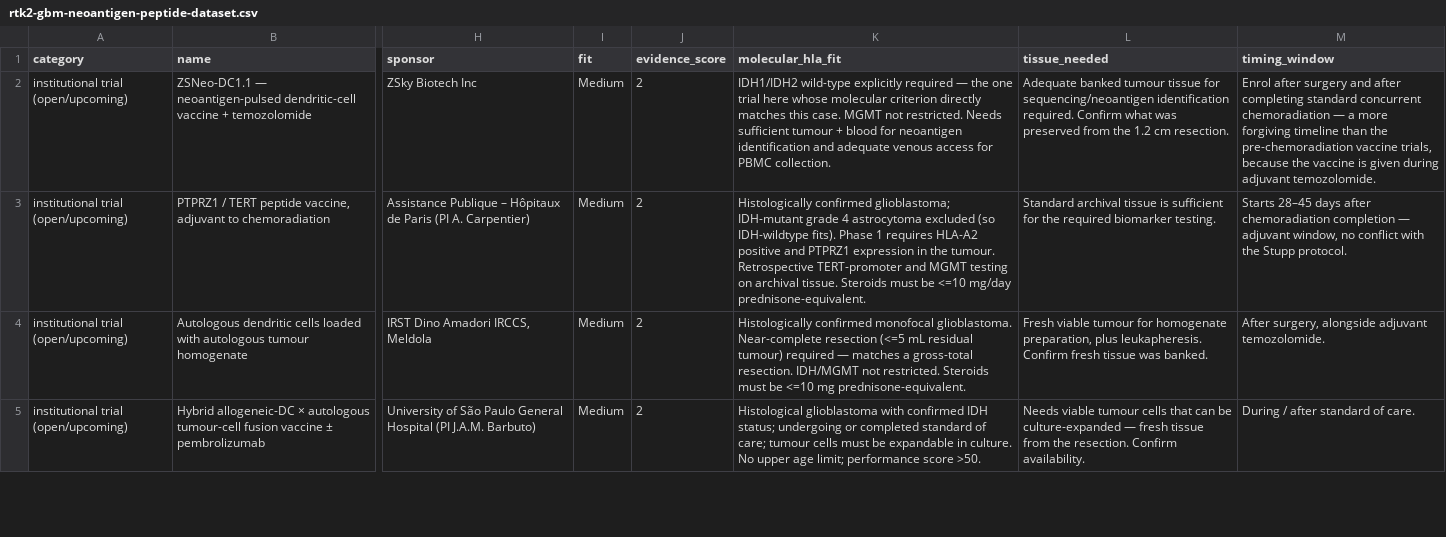
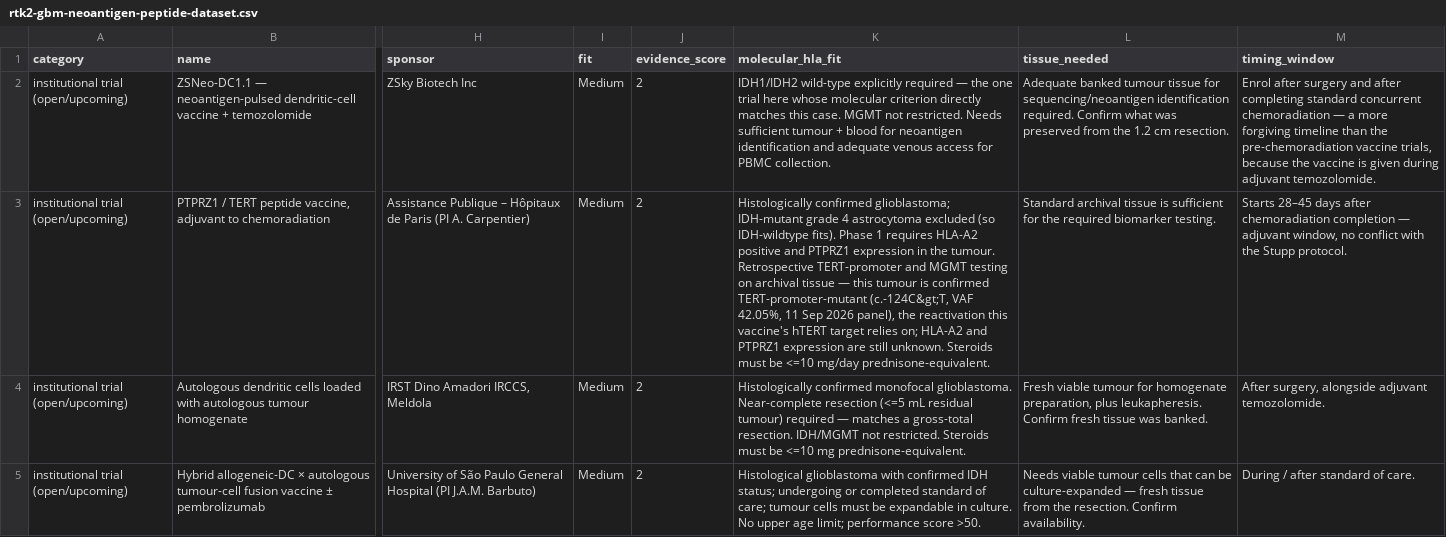
Before and after one commit to bktilaye-dev/immunotherapy-trials-dashboard, a CSV file: data/rtk2-gbm-neoantigen-peptide-dataset.csv, drawn as a sheet; only a part is shown, gaps mark what is left out; the diff covers the shown part only; the diff names each change by its address in the sheet, - before the commit and + after, or states it on an @@ line.

```diff
--- a/data/rtk2-gbm-neoantigen-peptide-dataset.csv
+++ b/data/rtk2-gbm-neoantigen-peptide-dataset.csv
-K3 (molecular_hla_fit): …on archival tissue. Steroids must…
+K3 (molecular_hla_fit): …on archival tissue — this tumour is confirmed TERT-promoter-mutant (c.-124C&gt;T, VAF 42.05%, 11 Sep 2026 panel), the reactivation this vaccine's hTERT target relies on; HLA-A2 and PTPRZ1 expression are still unknown. Steroids must…
```
Also changed, not shown: 1 added row and 3 edited cells elsewhere in this file, 3 other files.
